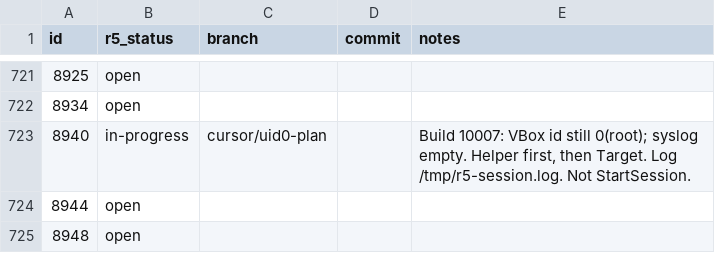
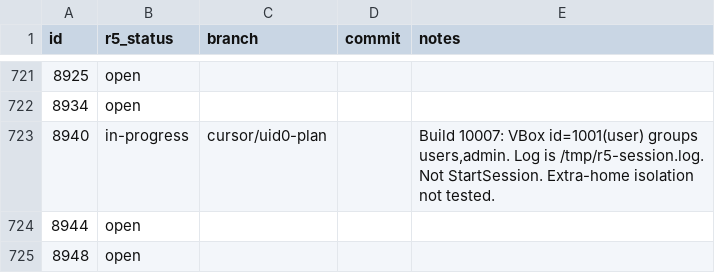
Before and after one commit to nickrusman-bot/r5os, a TSV file: tracker/r5-status.tsv, drawn as a sheet; only a part is shown, gaps mark what is left out.

```diff
--- a/tracker/r5-status.tsv
+++ b/tracker/r5-status.tsv
@@ -722,3 +722,3 @@ id	r5_status	branch	commit	notes
 8934	open			
-8940	in-progress	cursor/uid0-plan		Build 10007: VBox id still 0(root); syslog empty. Helper first, then Target. Log /tmp/r5-session.log. Not StartSession.
+8940	in-progress	cursor/uid0-plan		Build 10007: VBox id=1001(user) groups users,admin. Log is /tmp/r5-session.log. Not StartSession. Extra-home isolation not tested.
 8944	open			
```
Also changed, not shown: 2 other files.
